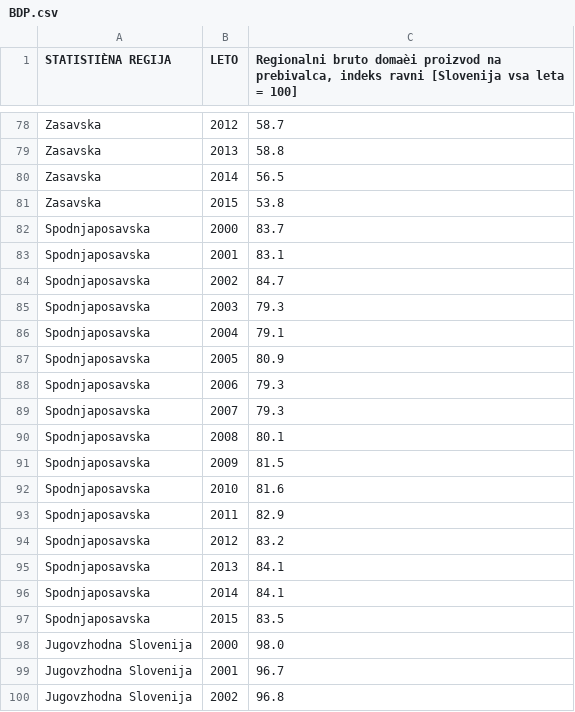
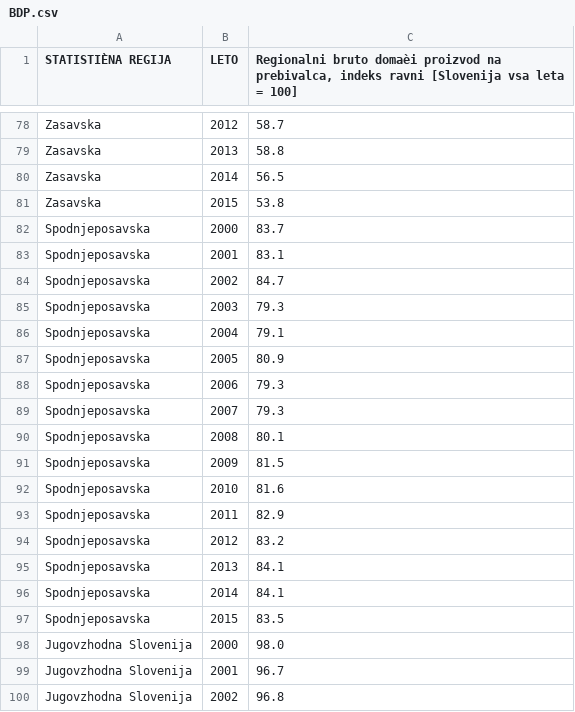
Before and after one commit to tomrupnik/APPR-2019-20, a CSV file: podatki/BDP.csv, drawn as a sheet; only a part is shown, gaps mark what is left out.

Commit message:
sprememba podatkov

```diff
--- a/podatki/BDP.csv
+++ b/podatki/BDP.csv
@@ -81,18 +81,18 @@ Zasavska;2014;56.5
 Zasavska;2015;53.8
-Spodnjaposavska;2000;83.7
-Spodnjaposavska;2001;83.1
-Spodnjaposavska;2002;84.7
-Spodnjaposavska;2003;79.3
-Spodnjaposavska;2004;79.1
-Spodnjaposavska;2005;80.9
-Spodnjaposavska;2006;79.3
-Spodnjaposavska;2007;79.3
-Spodnjaposavska;2008;80.1
-Spodnjaposavska;2009;81.5
-Spodnjaposavska;2010;81.6
-Spodnjaposavska;2011;82.9
-Spodnjaposavska;2012;83.2
-Spodnjaposavska;2013;84.1
-Spodnjaposavska;2014;84.1
-Spodnjaposavska;2015;83.5
+Spodnjeposavska;2000;83.7
+Spodnjeposavska;2001;83.1
+Spodnjeposavska;2002;84.7
+Spodnjeposavska;2003;79.3
+Spodnjeposavska;2004;79.1
+Spodnjeposavska;2005;80.9
+Spodnjeposavska;2006;79.3
+Spodnjeposavska;2007;79.3
+Spodnjeposavska;2008;80.1
+Spodnjeposavska;2009;81.5
+Spodnjeposavska;2010;81.6
+Spodnjeposavska;2011;82.9
+Spodnjeposavska;2012;83.2
+Spodnjeposavska;2013;84.1
+Spodnjeposavska;2014;84.1
+Spodnjeposavska;2015;83.5
 Jugovzhodna Slovenija;2000;98.0
```
